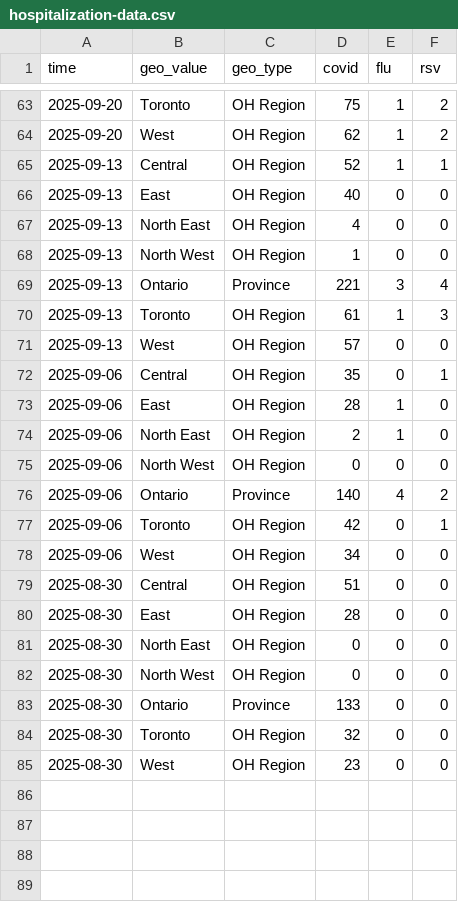
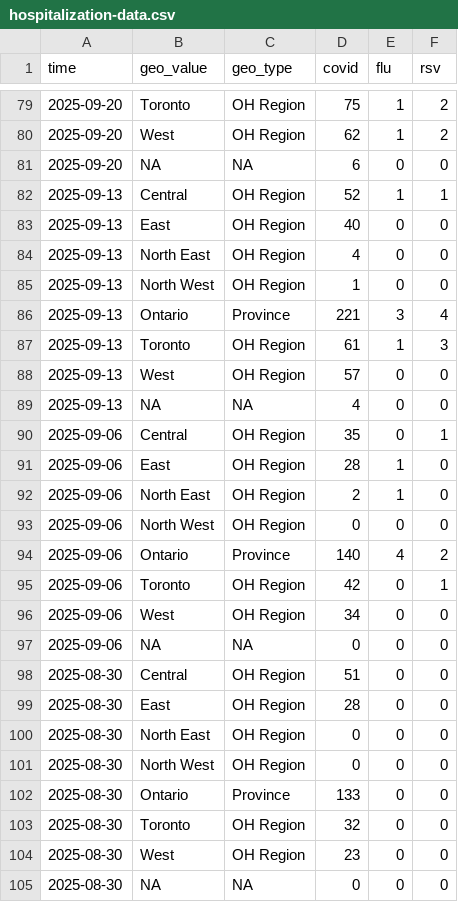
Before and after one commit to william-redman/hospitalization-forecast, a CSV file: target-data/season_2025_2026/hospitalization-data.csv, drawn as a sheet; only a part is shown, gaps mark what is left out; the diff covers the shown part only; the diff names each change by its address in the sheet, - before the commit and + after, or states it on an @@ line.

```diff
--- a/target-data/season_2025_2026/hospitalization-data.csv
+++ b/target-data/season_2025_2026/hospitalization-data.csv
+row 81: 2025-09-20 | NA | NA | 6 | 0 | 0
+row 89: 2025-09-13 | NA | NA | 4 | 0 | 0
+row 97: 2025-09-06 | NA | NA | 0 | 0 | 0
+row 105: 2025-08-30 | NA | NA | 0 | 0 | 0
```
Also changed, not shown: 16 added rows and 5 edited cells elsewhere in this file.
